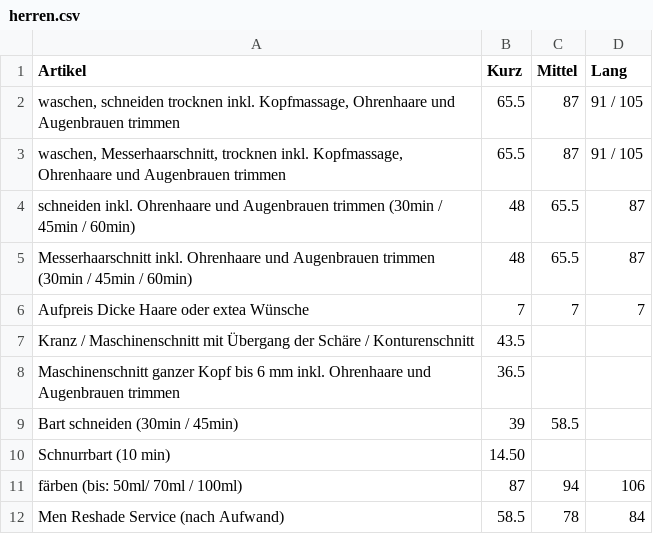
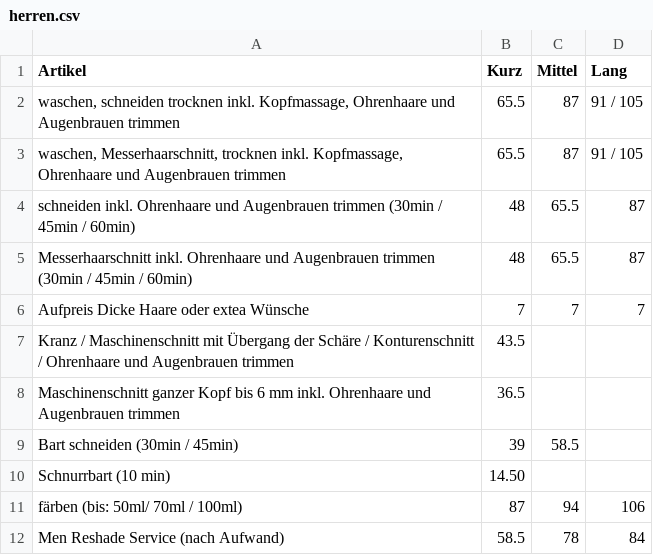
Before and after one commit to Sonjas-Haarstyle/www.sonjas-haarstyle.ch, a CSV file: data/csv/herren.csv, drawn as a sheet; the diff names each change by its address in the sheet, - before the commit and + after, or states it on an @@ line.

Commit message:
Update herren.csv

```diff
--- a/data/csv/herren.csv
+++ b/data/csv/herren.csv
-A7 (Artikel): …/ Konturenschnitt
+A7 (Artikel): …/ Konturenschnitt / Ohrenhaare und Augenbrauen trimmen
```
